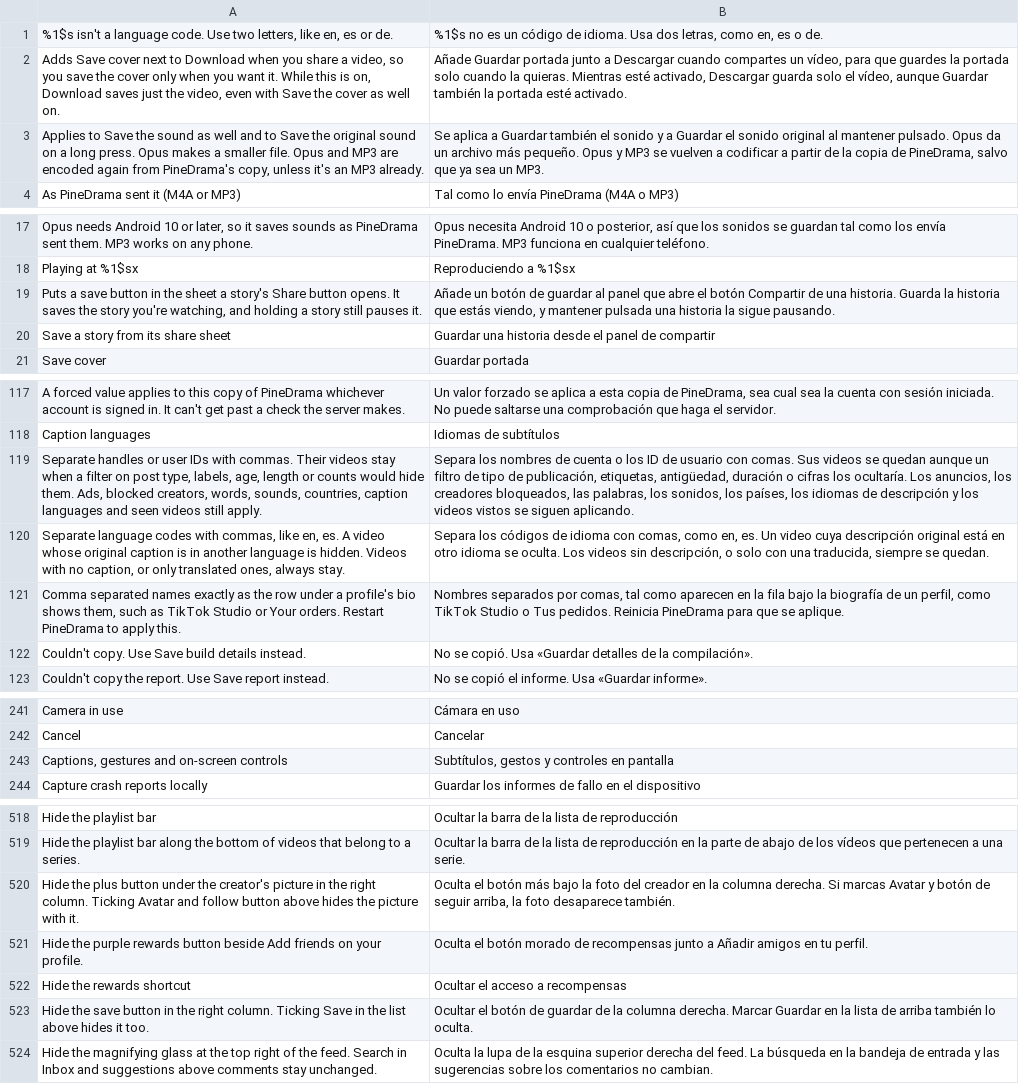
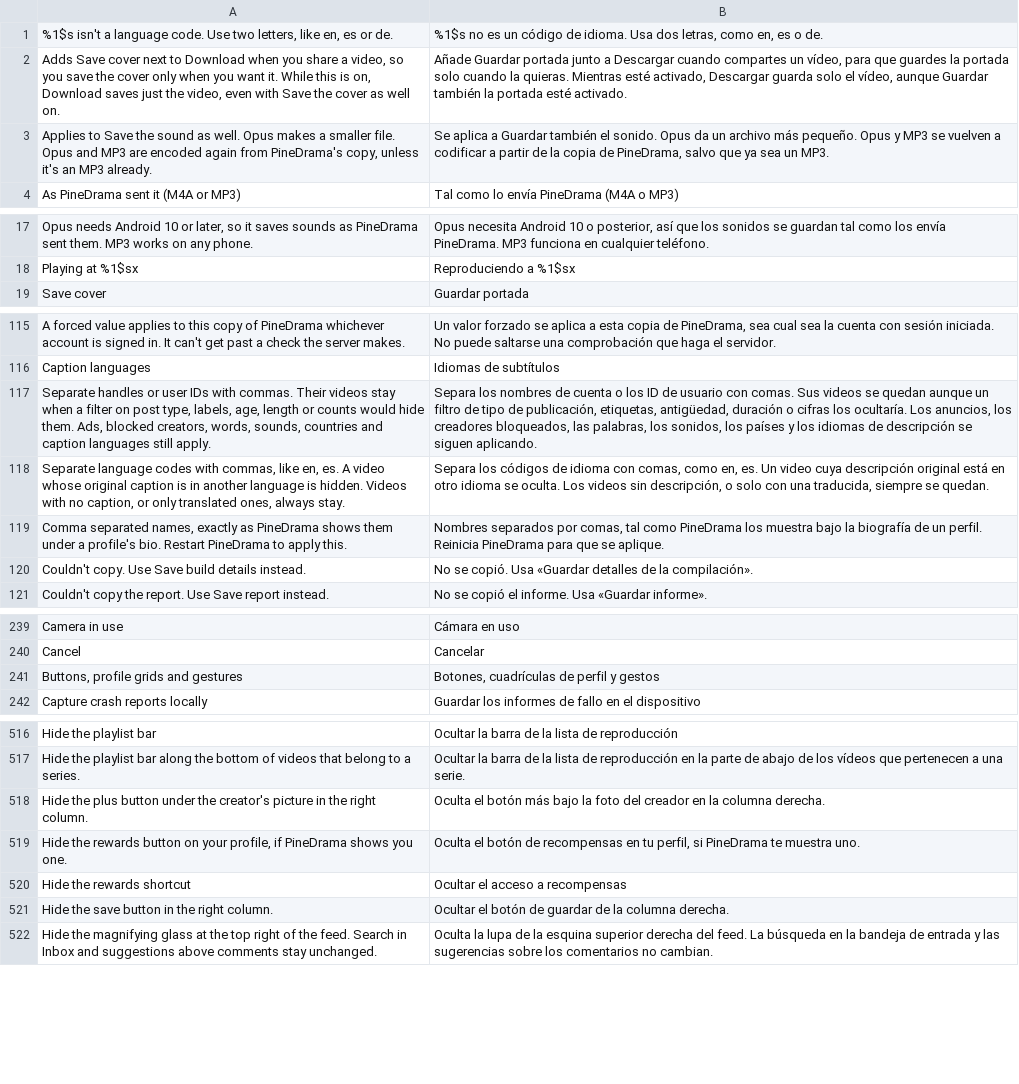
Before and after one commit to SysAdminDoc/HushPine, a TSV file: extensions/pinedrama/src/main/l10n/es.tsv, drawn as a sheet; only a part is shown, gaps mark what is left out; removed rows and columns are numbered as before the commit, all else as after; the diff covers the shown part only; the diff names each change by its address in the sheet, - before the commit and + after, or states it on an @@ line.

```diff
--- a/extensions/pinedrama/src/main/l10n/es.tsv
+++ b/extensions/pinedrama/src/main/l10n/es.tsv
-row 3: Applies to Save the sound as well and to Save the original sound on a long press. Opus makes a smaller file. Opus and MP3 are encoded again from PineDrama's copy, unless it's an MP3 already. | Se aplica a Guardar también el sonido y a Guardar el sonido original al mantener pulsado. Opus da un archivo más pequeño. Opus y MP3 se vuelven a codificar a partir de la copia de PineDrama, salvo que ya sea un MP3.
+row 3: Applies to Save the sound as well. Opus makes a smaller file. Opus and MP3 are encoded again from PineDrama's copy, unless it's an MP3 already. | Se aplica a Guardar también el sonido. Opus da un archivo más pequeño. Opus y MP3 se vuelven a codificar a partir de la copia de PineDrama, salvo que ya sea un MP3.
-row 19: Puts a save button in the sheet a story's Share button opens. It saves the story you're watching, and holding a story still pauses it. | Añade un botón de guardar al panel que abre el botón Compartir de una historia. Guarda la historia que estás viendo, y mantener pulsada una historia la sigue pausando.
-row 20: Save a story from its share sheet | Guardar una historia desde el panel de compartir
-A117: …words, sounds, countries, caption languages and seen videos still apply.
+A117: …words, sounds, countries and caption languages still apply.
-B117: …sonidos, los países, los idiomas de descripción y los videos vistos se siguen…
+B117: …sonidos, los países y los idiomas de descripción se siguen…
-A119: Comma separated names exactly as the row under a profile's bio shows them, such as TikTok Studio or Your orders. Restart PineDrama…
+A119: Comma separated names, exactly as PineDrama shows them under a profile's bio. Restart PineDrama…
-B119: …tal como aparecen en la fila bajo la biografía de un perfil, como TikTok Studio o Tus pedidos. Reinicia PineDrama…
+B119: …tal como PineDrama los muestra bajo la biografía de un perfil. Reinicia PineDrama…
-row 243: Captions, gestures and on-screen controls | Subtítulos, gestos y controles en pantalla
+row 241: Buttons, profile grids and gestures | Botones, cuadrículas de perfil y gestos
-A518: …right column. Ticking Avatar and follow button above hides the picture with it.
+A518: …right column.
-B518: …columna derecha. Si marcas Avatar y botón de seguir arriba, la foto desaparece también.
+B518: …columna derecha.
-row 521: Hide the purple rewards button beside Add friends on your profile. | Oculta el botón morado de recompensas junto a Añadir amigos en tu perfil.
+row 519: Hide the rewards button on your profile, if PineDrama shows you one. | Oculta el botón de recompensas en tu perfil, si PineDrama te muestra uno.
-row 523: Hide the save button in the right column. Ticking Save in the list above hides it too. | Ocultar el botón de guardar de la columna derecha. Marcar Guardar en la lista de arriba también lo oculta.
+row 521: Hide the save button in the right column. | Ocultar el botón de guardar de la columna derecha.
```
Also changed, not shown: 4 added rows, 10 removed rows and 18 edited cells elsewhere in this file, extensions/pinedrama/src/main/l10n/az.tsv, extensions/pinedrama/src/main/l10n/de.tsv, 42 other files.
